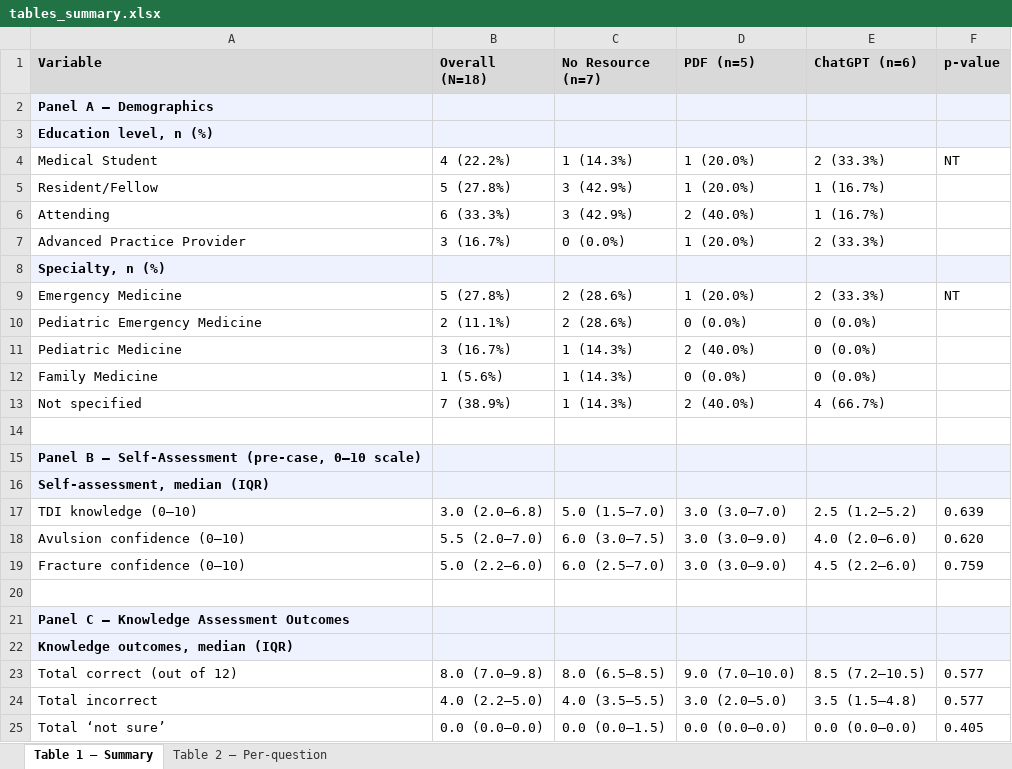
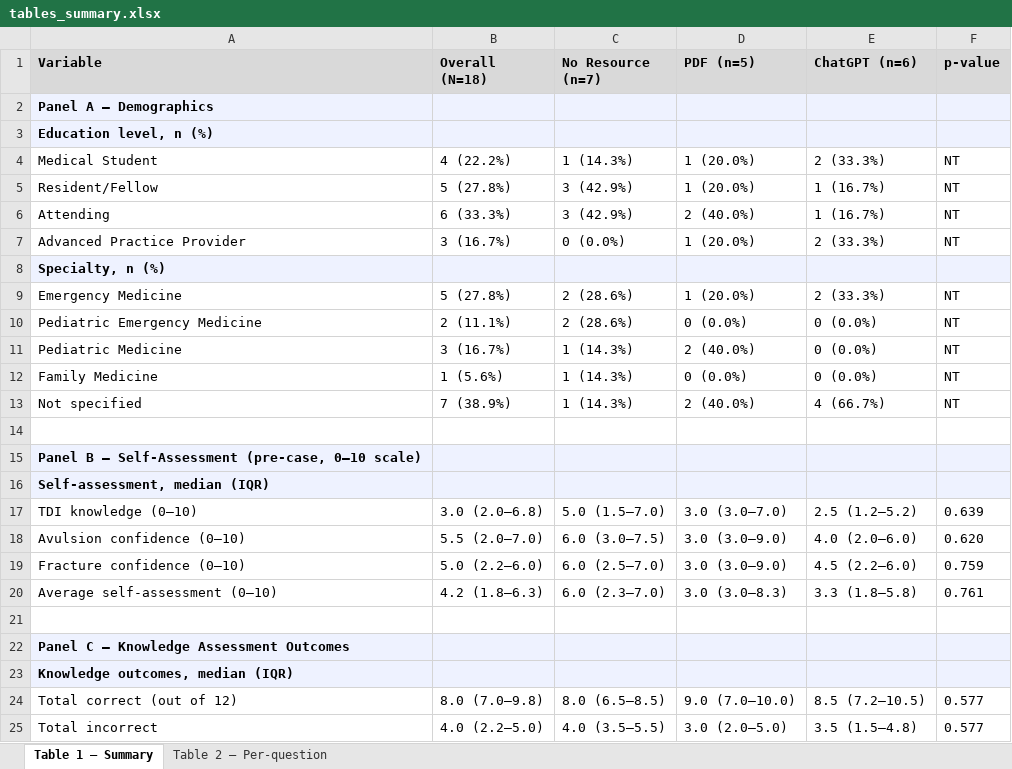
Before and after one commit to bernardo-heberle/lauren_master_thesis, an Excel workbook: tables/tables_summary.xlsx, sheet Table 1 — Summary, drawn as a sheet; only a part is shown; the shorter side is filled out with more unchanged rows; values as stored, in another font and other column widths than the file's, no borders; the diff names each change by its address in the sheet, - before the commit and + after, or states it on an @@ line.

```diff
--- a/tables/tables_summary.xlsx (sheet Table 1 — Summary)
+++ b/tables/tables_summary.xlsx (sheet Table 1 — Summary)
-F5:F7 (p-value): (empty)
+F5:F7 (p-value): NT
-F10:F13 (p-value): (empty)
+F10:F13 (p-value): NT
+row 20: Average self-assessment (0–10) | 4.2 (1.8–6.3) | 6.0 (2.3–7.0) | 3.0 (3.0–8.3) | 3.3 (1.8–5.8) | 0.761
```
Also changed, not shown: 4 other files.
